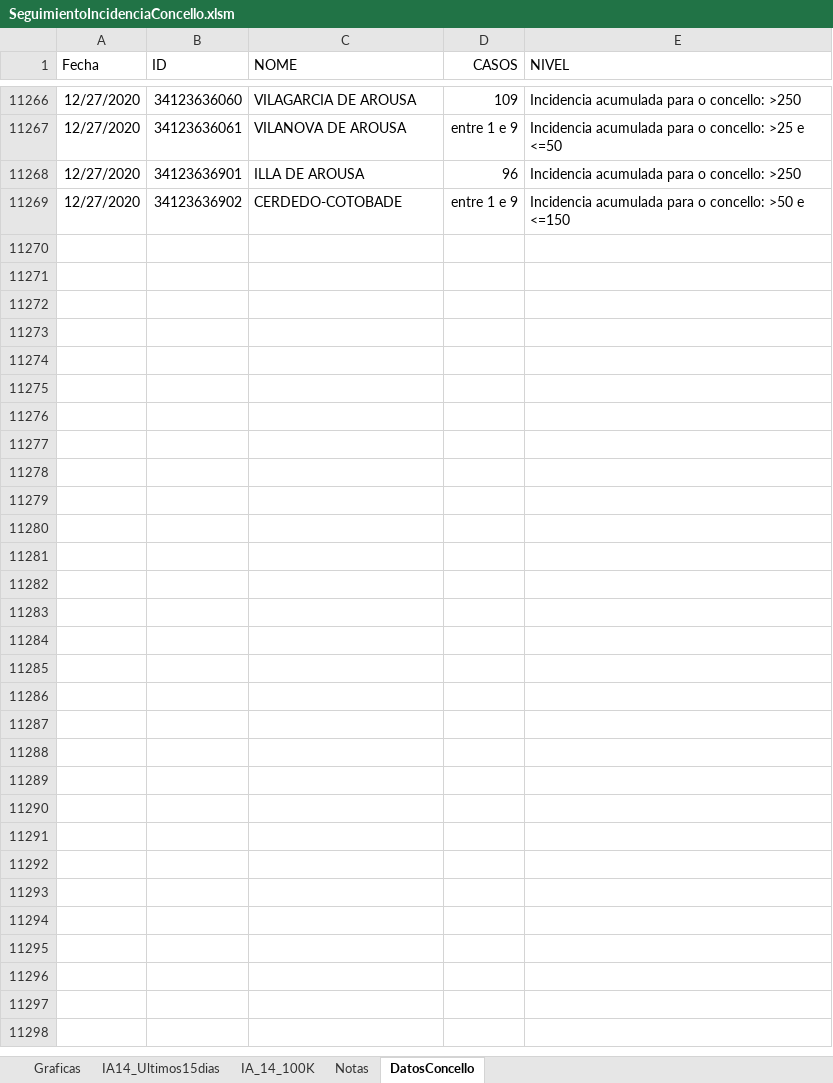
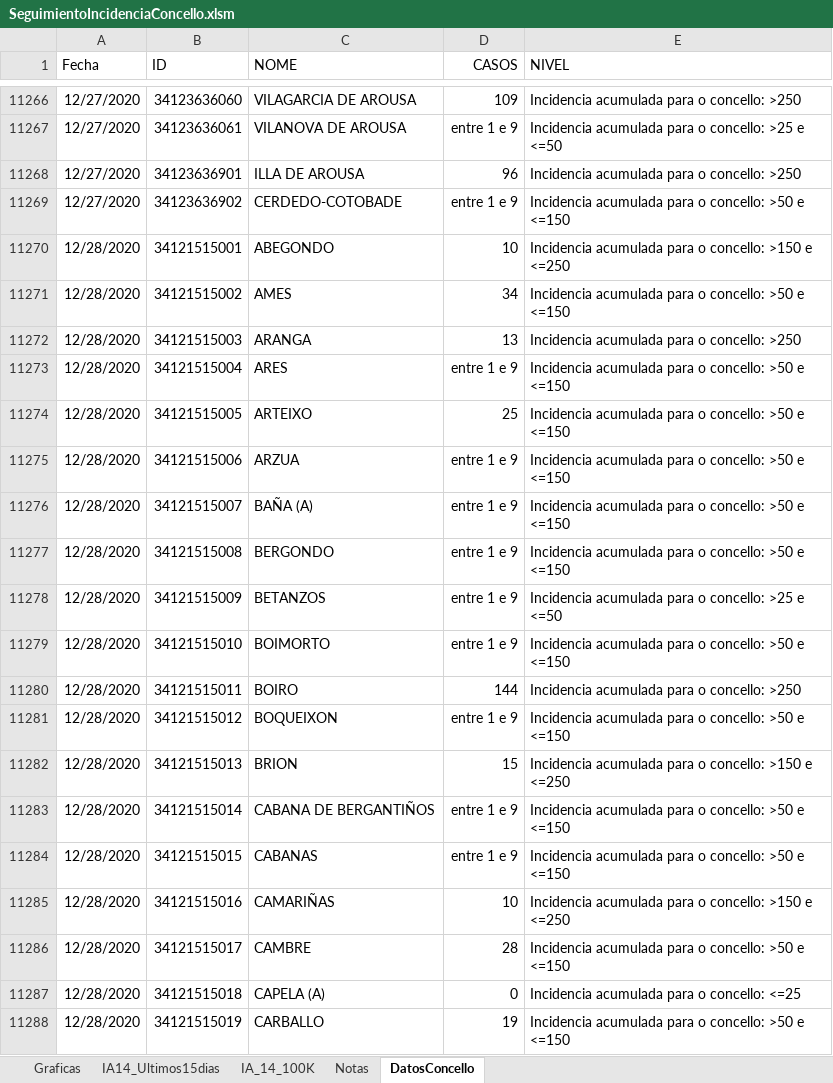
Before and after one commit to NiSanRo/Datos_Covid_Portal_Sergas, an Excel workbook: SeguimientoIncidenciaConcello.xlsm, sheet DatosConcello, drawn as a sheet; only a part is shown, gaps mark what is left out; values as stored, in another font and other column widths than the file's, no borders; table styles not drawn; the diff covers the shown part only; the diff names each change by its address in the sheet, - before the commit and + after, or states it on an @@ line.

Commit message:
Nuevos ficheros datos incidencia 29-12-2020

```diff
--- a/SeguimientoIncidenciaConcello.xlsm (sheet DatosConcello)
+++ b/SeguimientoIncidenciaConcello.xlsm (sheet DatosConcello)
+row 11270: 12/28/2020 | 34121515001 | ABEGONDO | 10 | Incidencia acumulada para o concello: >150 e <=250
+row 11271: 12/28/2020 | 34121515002 | AMES | 34 | Incidencia acumulada para o concello: >50 e <=150
+row 11272: 12/28/2020 | 34121515003 | ARANGA | 13 | Incidencia acumulada para o concello: >250
+row 11273: 12/28/2020 | 34121515004 | ARES | entre 1 e 9 | Incidencia acumulada para o concello: >50 e <=150
+row 11274: 12/28/2020 | 34121515005 | ARTEIXO | 25 | Incidencia acumulada para o concello: >50 e <=150
+row 11275: 12/28/2020 | 34121515006 | ARZUA | entre 1 e 9 | Incidencia acumulada para o concello: >50 e <=150
+row 11276: 12/28/2020 | 34121515007 | BAÑA (A) | entre 1 e 9 | Incidencia acumulada para o concello: >50 e <=150
+row 11277: 12/28/2020 | 34121515008 | BERGONDO | entre 1 e 9 | Incidencia acumulada para o concello: >50 e <=150
+row 11278: 12/28/2020 | 34121515009 | BETANZOS | entre 1 e 9 | Incidencia acumulada para o concello: >25 e <=50
+row 11279: 12/28/2020 | 34121515010 | BOIMORTO | entre 1 e 9 | Incidencia acumulada para o concello: >50 e <=150
+row 11280: 12/28/2020 | 34121515011 | BOIRO | 144 | Incidencia acumulada para o concello: >250
+row 11281: 12/28/2020 | 34121515012 | BOQUEIXON | entre 1 e 9 | Incidencia acumulada para o concello: >50 e <=150
+row 11282: 12/28/2020 | 34121515013 | BRION | 15 | Incidencia acumulada para o concello: >150 e <=250
+row 11283: 12/28/2020 | 34121515014 | CABANA DE BERGANTIÑOS | entre 1 e 9 | Incidencia acumulada para o concello: >50 e <=150
+row 11284: 12/28/2020 | 34121515015 | CABANAS | entre 1 e 9 | Incidencia acumulada para o concello: >50 e <=150
+row 11285: 12/28/2020 | 34121515016 | CAMARIÑAS | 10 | Incidencia acumulada para o concello: >150 e <=250
+row 11286: 12/28/2020 | 34121515017 | CAMBRE | 28 | Incidencia acumulada para o concello: >50 e <=150
+row 11287: 12/28/2020 | 34121515018 | CAPELA (A) | 0 | Incidencia acumulada para o concello: <=25
+row 11288: 12/28/2020 | 34121515019 | CARBALLO | 19 | Incidencia acumulada para o concello: >50 e <=150
```
Also changed, not shown: 294 added rows elsewhere in this sheet, sheet Graficas, sheet IA14_Ultimos15dias, sheet IA_14_100K, hidden cells, charts or pictures, 2 other files.
